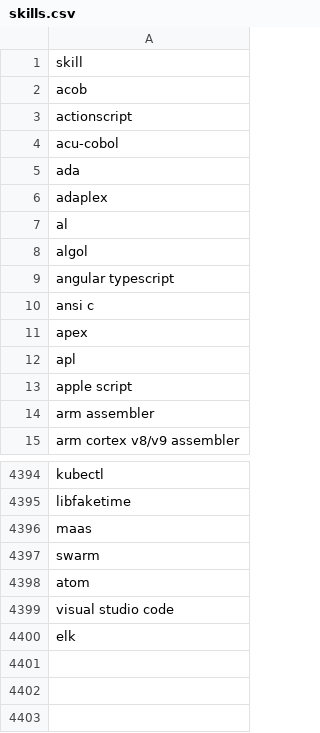
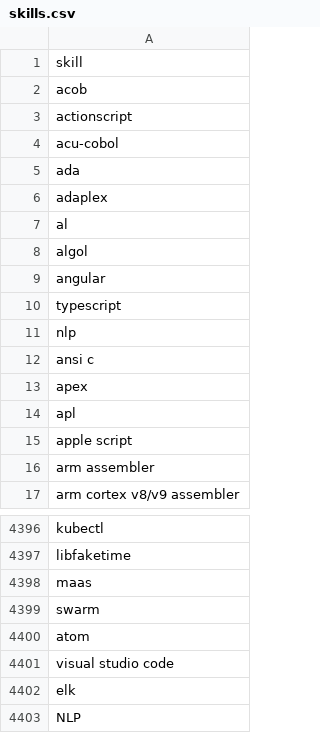
Before and after one commit to Bhavishya0149/AI-Resume-Analyser, a CSV file: ai-engine/data/skills.csv, drawn as a sheet; only a part is shown, gaps mark what is left out.

```diff
--- a/ai-engine/data/skills.csv
+++ b/ai-engine/data/skills.csv
@@ -8,3 +8,5 @@ al
 algol
-angular typescript
+angular
+typescript
+nlp
 ansi c
@@ -4400 +4402,2 @@ visual studio code
 elk
+NLP
```
Also changed, not shown: 7 other files.
